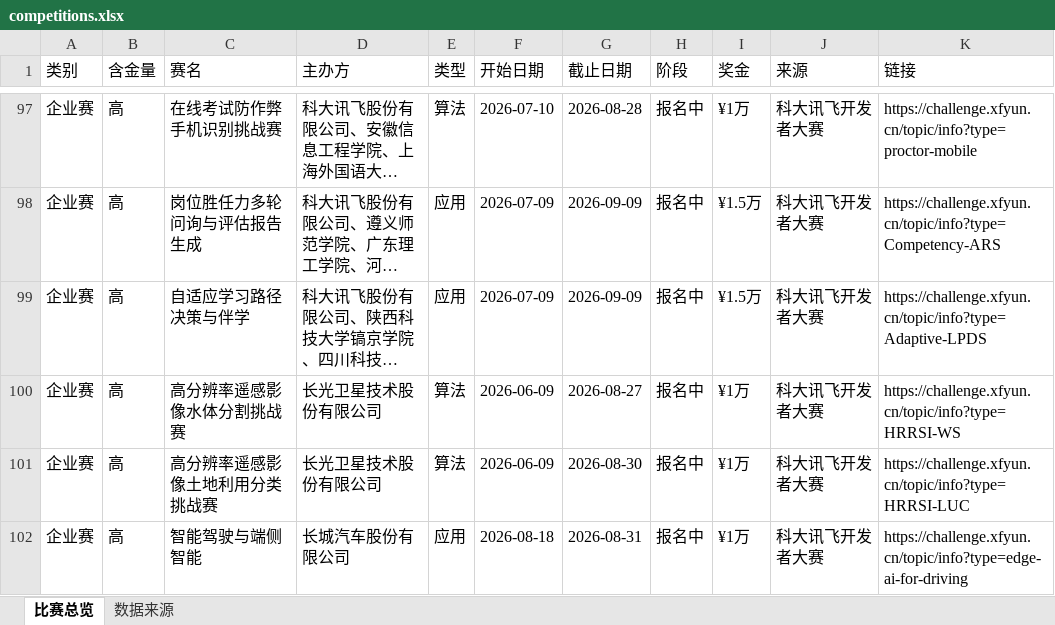
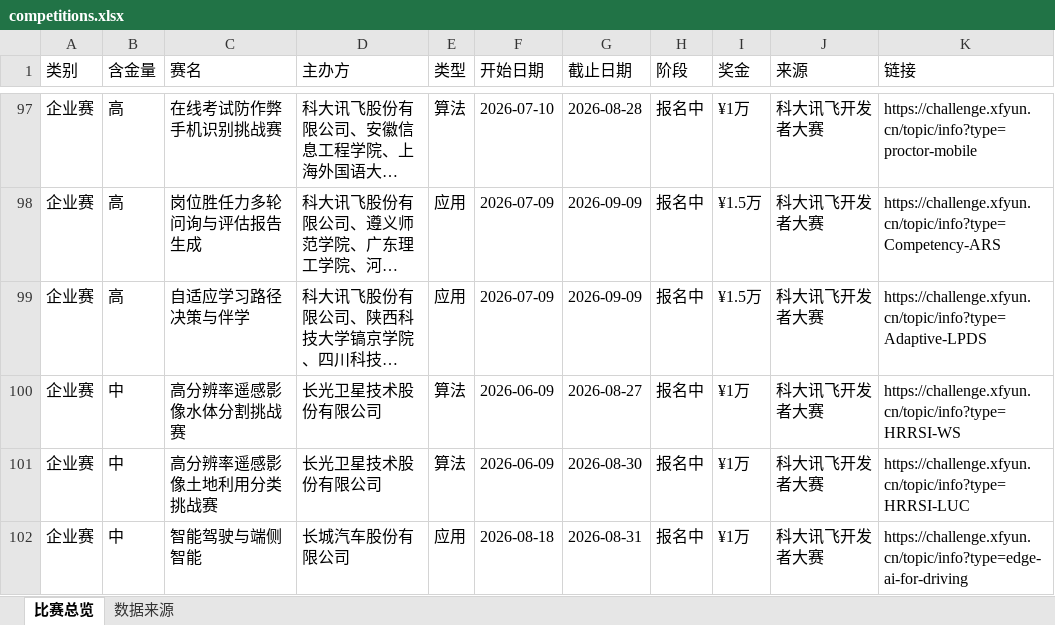
Before and after one commit to ArchaicRam/competition-radar, an Excel workbook: data/competitions.xlsx, sheet 比赛总览, drawn as a sheet; only a part is shown, gaps mark what is left out; long unchanged cells end in …; values as stored, in another font and other column widths than the file's, no cell formats; the diff covers the shown part only; the diff names each change by its address in the sheet, - before the commit and + after, or states it on an @@ line.

```diff
--- a/data/competitions.xlsx (sheet 比赛总览)
+++ b/data/competitions.xlsx (sheet 比赛总览)
-B100:B102 (含金量): 高
+B100:B102 (含金量): 中
```
Also changed, not shown: 6 added rows, 6 removed rows and 34 edited cells elsewhere in this sheet, sheet 数据来源, cell formats, 8 other files.
